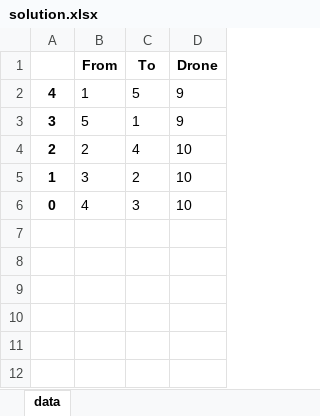
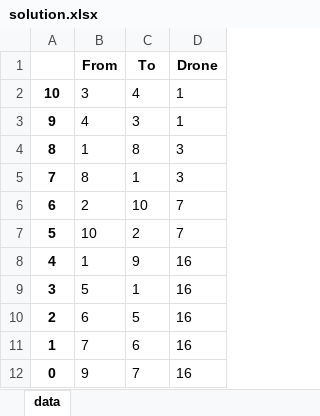
Before and after one commit to pcampolucci/AE4441-Group-2-VRP-Project, an Excel workbook: database/solution.xlsx, sheet data, drawn as a sheet; values as stored, in another font and other column widths than the file's, no borders; addresses are those after the commit; the diff names each change by its address in the sheet, - before the commit and + after, or states it on an @@ line.

```diff
--- a/database/solution.xlsx (sheet data)
+++ b/database/solution.xlsx (sheet data)
+row 2: 10 | 3 | 4 | 1
+row 3: 9 | 4 | 3 | 1
+row 4: 8 | 1 | 8 | 3
+row 5: 7 | 8 | 1 | 3
+row 6: 6 | 2 | 10 | 7
+row 7: 5 | 10 | 2 | 7
-C8 (To): 5
+C8 (To): 9
-D8:D9 (Drone): 9
+D8:D9 (Drone): 16
-B10 (From): 2
+B10 (From): 6
-C10 (To): 4
+C10 (To): 5
-D10:D12 (Drone): 10
+D10:D12 (Drone): 16
-B11 (From): 3
+B11 (From): 7
-C11 (To): 2
+C11 (To): 6
-B12 (From): 4
+B12 (From): 9
-C12 (To): 3
+C12 (To): 7
```
Also changed, not shown: database/nodes.xlsx, database/variables.xlsx, 6 other files.
